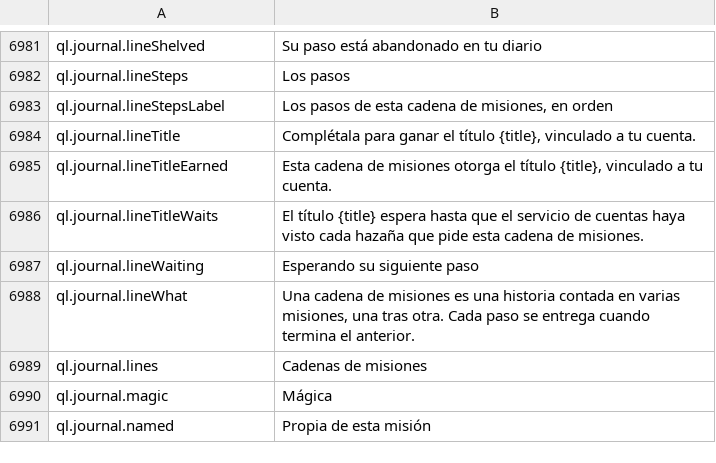
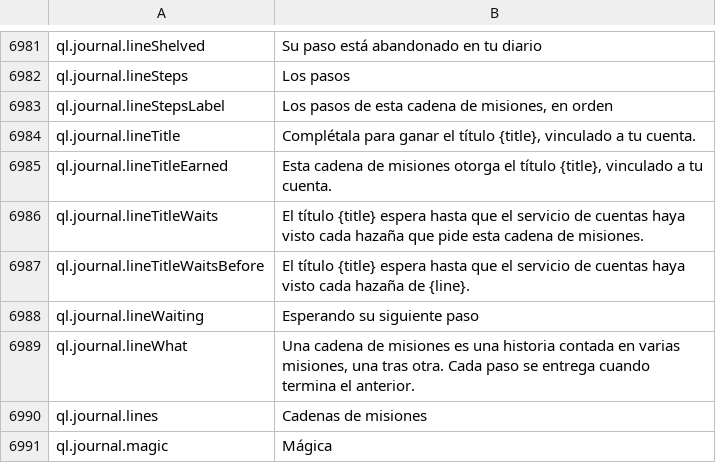
Before and after one commit to Lattymoy/daggerfall-js-source, a CSV file: locales/es/Port_Strings.csv, drawn as a sheet; only a part is shown, gaps mark what is left out; the shorter side is filled out with more unchanged rows.

```diff
--- a/locales/es/Port_Strings.csv
+++ b/locales/es/Port_Strings.csv
@@ -6988,2 +6988,3 @@ ql.journal.lineTitleEarned,"Esta cadena de misiones otorga el título {title}, v
 ql.journal.lineTitleWaits,"El título {title} espera hasta que el servicio de cuentas haya visto cada hazaña que pide esta cadena de misiones."
+ql.journal.lineTitleWaitsBefore,"El título {title} espera hasta que el servicio de cuentas haya visto cada hazaña de {line}."
 ql.journal.lineWaiting,"Esperando su siguiente paso"
```
Also changed, not shown: locales/bg/Port_Strings.csv, locales/ko/Port_Strings.csv, 47 other files.
